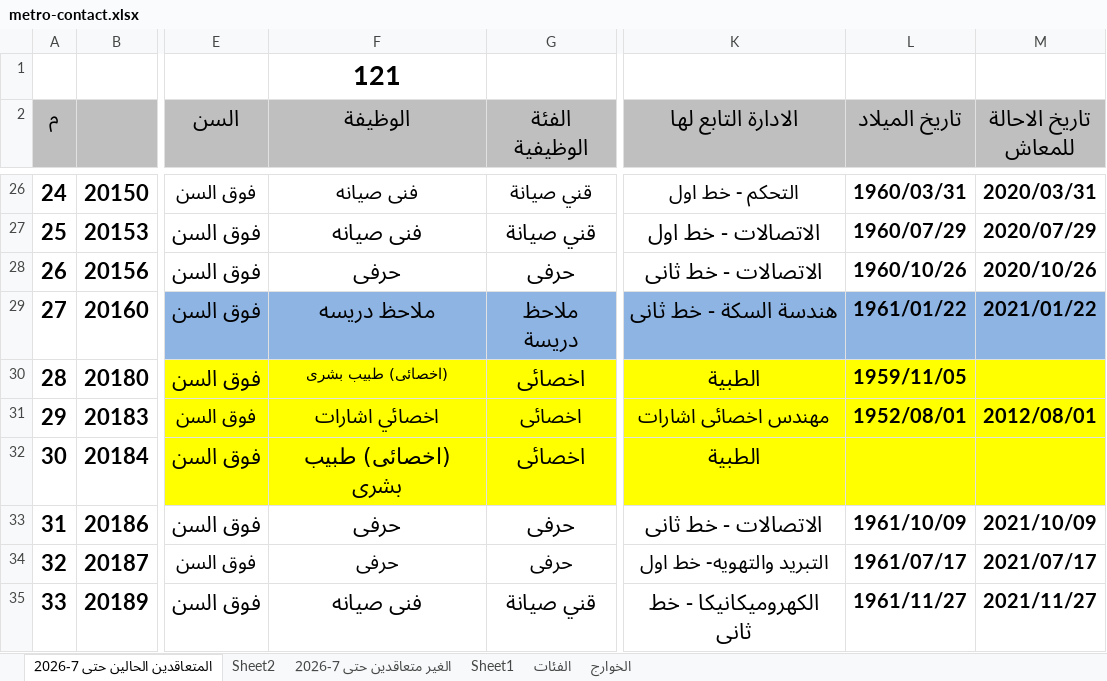
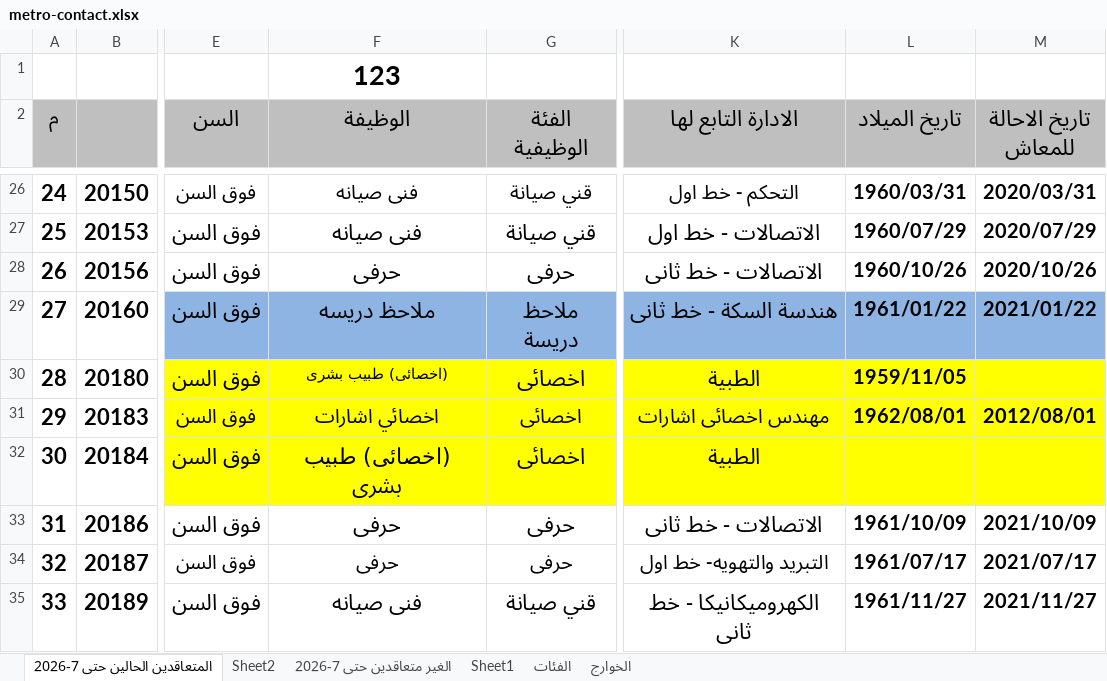
Before and after one commit to alisaeed9x/Metro, an Excel workbook: metro-contact.xlsx, sheet المتعاقدين الحالين حتى 7-2026, drawn as a sheet; only a part is shown, gaps mark what is left out; values as stored, in another font and other column widths than the file's, no borders; the diff covers the shown part only; the diff names each change by its address in the sheet, - before the commit and + after, or states it on an @@ line.

Commit message:
auto update (14 cells, +2, -0)

```diff
--- a/metro-contact.xlsx (sheet المتعاقدين الحالين حتى 7-2026)
+++ b/metro-contact.xlsx (sheet المتعاقدين الحالين حتى 7-2026)
-F1 (الوظيفة): 121
+F1 (الوظيفة): 123
-L31 (تاريخ الميلاد): 1952/08/01
+L31 (تاريخ الميلاد): 1962/08/01
```
Also changed, not shown: 27 edited cells elsewhere in this sheet.
